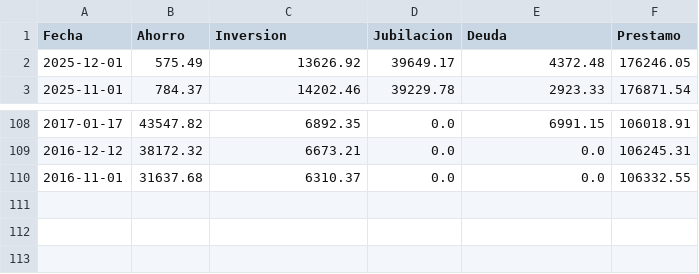
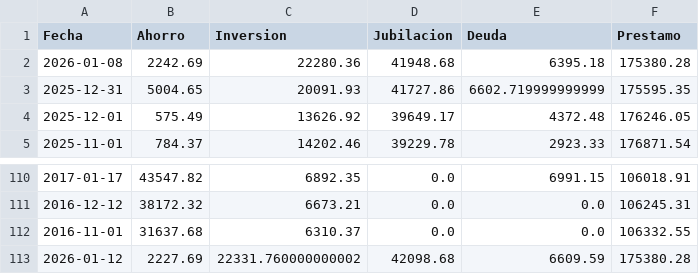
Before and after one commit to RiAlvarezM/Dashboard, a CSV file: networth_db.csv, drawn as a sheet; only a part is shown, gaps mark what is left out; the diff names each change by its address in the sheet, - before the commit and + after, or states it on an @@ line.

```diff
--- a/networth_db.csv
+++ b/networth_db.csv
+row 2: 2026-01-08 | 2242.69 | 22280.36 | 41948.68 | 6395.18 | 175380.28
+row 3: 2025-12-31 | 5004.65 | 20091.93 | 41727.86 | 6602.719999999999 | 175595.35
+row 113: 2026-01-12 | 2227.69 | 22331.760000000002 | 42098.68 | 6609.59 | 175380.28
```
Also changed, not shown: 9 other files.
